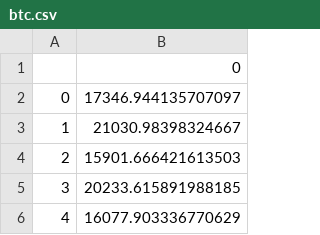
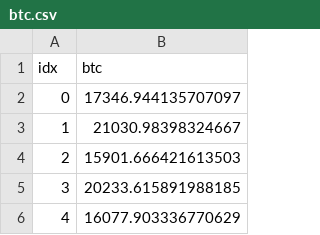
Before and after one commit to YuyangLee/Trading-Strategy-MCM22C, a CSV file: data/raw/btc.csv (was data/btc.csv), drawn as a sheet; only a part is shown; removed rows and columns are numbered as before the commit, all else as after; the diff names each change by its address in the sheet, - before the commit and + after, or states it on an @@ line.

Commit message:
gen_data

```diff
--- a/data/btc.csv
+++ b/data/raw/btc.csv
-row 1:  | 0
+row 1: idx | btc
```
Also changed, not shown: data/seq_gen.csv.
